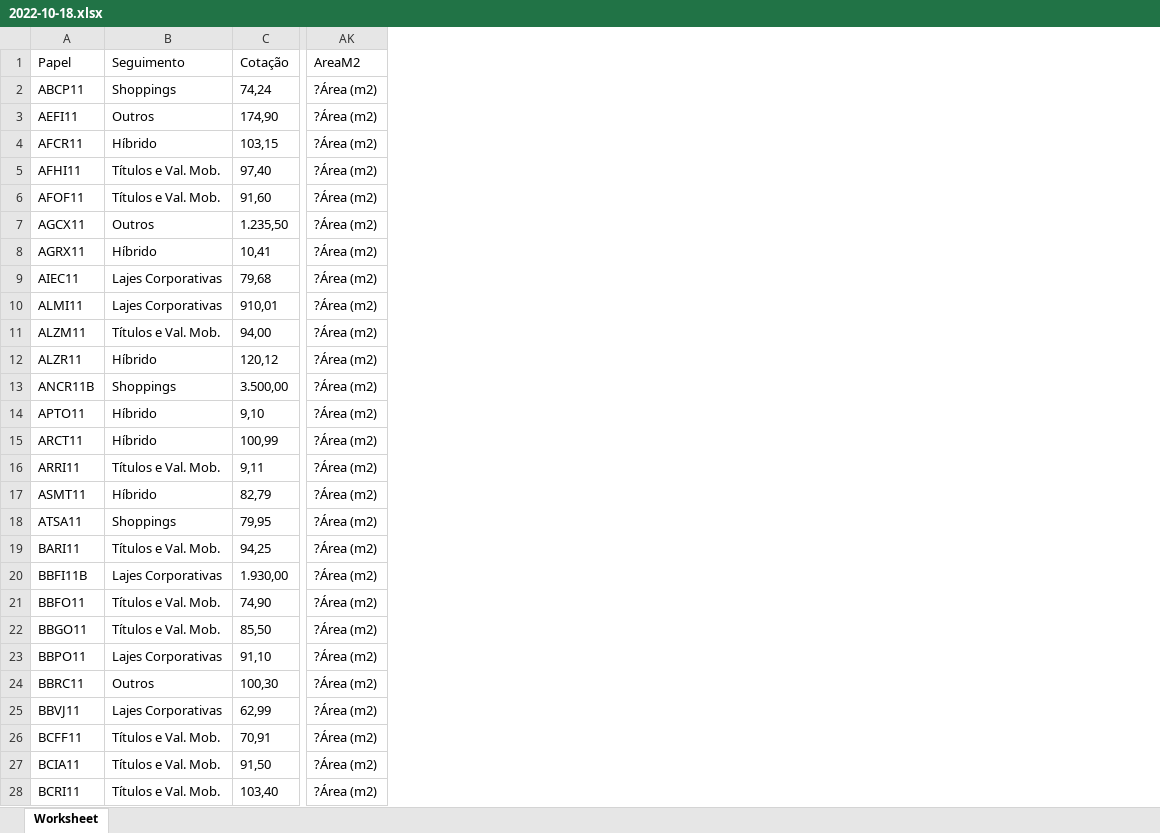
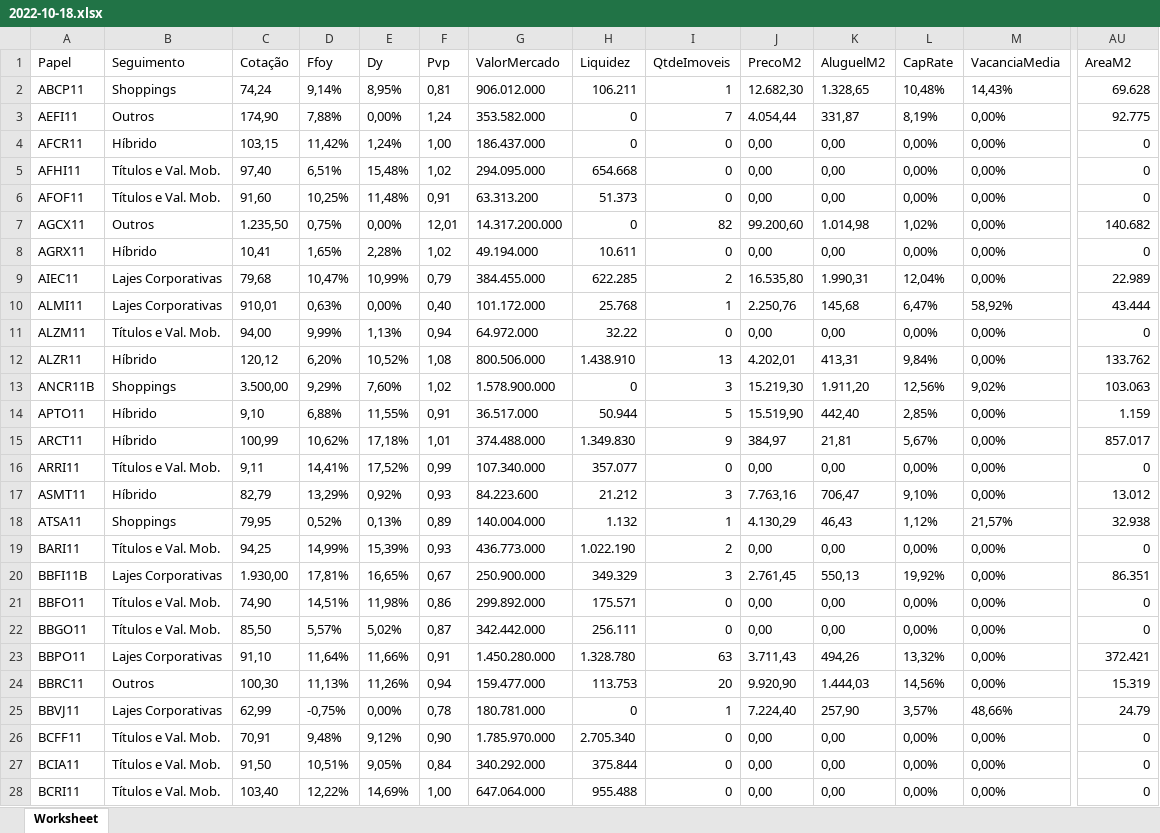
Before and after one commit to diegocleir/crawler-fundamentus-php, an Excel workbook: 2022-10-18.xlsx, sheet Worksheet, drawn as a sheet; only a part is shown, gaps mark what is left out; values as stored, in another font and other column widths than the file's, no borders; addresses are those after the commit; the diff covers the shown part only; the diff names each change by its address in the sheet, - before the commit and + after, or states it on an @@ line.

Commit message:
ajuste no nome da funcao

```diff
--- a/2022-10-18.xlsx (sheet Worksheet)
+++ b/2022-10-18.xlsx (sheet Worksheet)
+column D (Ffoy), rows 2-28: 9,14% | 7,88% | 11,42% | 6,51% | 10,25% | 0,75% | 1,65% | 10,47% | 0,63% | 9,99% | 6,20% | 9,29% | 6,88% | 10,62% | 14,41% | 13,29% | 0,52% | 14,99% | 17,81% | 14,51% | 5,57% | 11,64% | 11,13% | -0,75% | 9,48% | 10,51% | 12,22%
+column E (Dy), rows 2-28: 8,95% | 0,00% | 1,24% | 15,48% | 11,48% | 0,00% | 2,28% | 10,99% | 0,00% | 1,13% | 10,52% | 7,60% | 11,55% | 17,18% | 17,52% | 0,92% | 0,13% | 15,39% | 16,65% | 11,98% | 5,02% | 11,66% | 11,26% | 0,00% | 9,12% | 9,05% | 14,69%
+column F (Pvp), rows 2-28: 0,81 | 1,24 | 1,00 | 1,02 | 0,91 | 12,01 | 1,02 | 0,79 | 0,40 | 0,94 | 1,08 | 1,02 | 0,91 | 1,01 | 0,99 | 0,93 | 0,89 | 0,93 | 0,67 | 0,86 | 0,87 | 0,91 | 0,94 | 0,78 | 0,90 | 0,84 | 1,00
+column G (ValorMercado), rows 2-28: 906.012.000 | 353.582.000 | 186.437.000 | 294.095.000 | 63.313.200 | 14.317.200.000 | 49.194.000 | 384.455.000 | 101.172.000 | 64.972.000 | 800.506.000 | 1.578.900.000 | 36.517.000 | 374.488.000 | 107.340.000 | 84.223.600 | 140.004.000 | 436.773.000 | 250.900.000 | 299.892.000 | 342.442.000 | 1.450.280.000 | 159.477.000 | 180.781.000 | 1.785.970.000 | 340.292.000 | 647.064.000
+column H (Liquidez), rows 2-28: 106.211 | 0 | 0 | 654.668 | 51.373 | 0 | 10.611 | 622.285 | 25.768 | 32.22 | 1.438.910 | 0 | 50.944 | 1.349.830 | 357.077 | 21.212 | 1.132 | 1.022.190 | 349.329 | 175.571 | 256.111 | 1.328.780 | 113.753 | 0 | 2.705.340 | 375.844 | 955.488
+column I (QtdeImoveis), rows 2-28: 1 | 7 | 0 | 0 | 0 | 82 | 0 | 2 | 1 | 0 | 13 | 3 | 5 | 9 | 0 | 3 | 1 | 2 | 3 | 0 | 0 | 63 | 20 | 1 | 0 | 0 | 0
+column J (PrecoM2), rows 2-28: 12.682,30 | 4.054,44 | 0,00 | 0,00 | 0,00 | 99.200,60 | 0,00 | 16.535,80 | 2.250,76 | 0,00 | 4.202,01 | 15.219,30 | 15.519,90 | 384,97 | 0,00 | 7.763,16 | 4.130,29 | 0,00 | 2.761,45 | 0,00 | 0,00 | 3.711,43 | 9.920,90 | 7.224,40 | 0,00 | 0,00 | 0,00
+column K (AluguelM2), rows 2-28: 1.328,65 | 331,87 | 0,00 | 0,00 | 0,00 | 1.014,98 | 0,00 | 1.990,31 | 145,68 | 0,00 | 413,31 | 1.911,20 | 442,40 | 21,81 | 0,00 | 706,47 | 46,43 | 0,00 | 550,13 | 0,00 | 0,00 | 494,26 | 1.444,03 | 257,90 | 0,00 | 0,00 | 0,00
+column L (CapRate), rows 2-28: 10,48% | 8,19% | 0,00% | 0,00% | 0,00% | 1,02% | 0,00% | 12,04% | 6,47% | 0,00% | 9,84% | 12,56% | 2,85% | 5,67% | 0,00% | 9,10% | 1,12% | 0,00% | 19,92% | 0,00% | 0,00% | 13,32% | 14,56% | 3,57% | 0,00% | 0,00% | 0,00%
+column M (VacanciaMedia), rows 2-28: 14,43% | 0,00% | 0,00% | 0,00% | 0,00% | 0,00% | 0,00% | 0,00% | 58,92% | 0,00% | 0,00% | 9,02% | 0,00% | 0,00% | 0,00% | 0,00% | 21,57% | 0,00% | 0,00% | 0,00% | 0,00% | 0,00% | 0,00% | 48,66% | 0,00% | 0,00% | 0,00%
-AU2 (AreaM2): ?Área (m2)
+AU2 (AreaM2): 69.628
-AU3 (AreaM2): ?Área (m2)
+AU3 (AreaM2): 92.775
-AU4:AU6 (AreaM2): ?Área (m2)
+AU4:AU6 (AreaM2): 0
-AU7 (AreaM2): ?Área (m2)
+AU7 (AreaM2): 140.682
-AU8 (AreaM2): ?Área (m2)
+AU8 (AreaM2): 0
-AU9 (AreaM2): ?Área (m2)
+AU9 (AreaM2): 22.989
-AU10 (AreaM2): ?Área (m2)
+AU10 (AreaM2): 43.444
-AU11 (AreaM2): ?Área (m2)
+AU11 (AreaM2): 0
-AU12 (AreaM2): ?Área (m2)
+AU12 (AreaM2): 133.762
-AU13 (AreaM2): ?Área (m2)
+AU13 (AreaM2): 103.063
-AU14 (AreaM2): ?Área (m2)
+AU14 (AreaM2): 1.159
-AU15 (AreaM2): ?Área (m2)
+AU15 (AreaM2): 857.017
-AU16 (AreaM2): ?Área (m2)
+AU16 (AreaM2): 0
-AU17 (AreaM2): ?Área (m2)
+AU17 (AreaM2): 13.012
-AU18 (AreaM2): ?Área (m2)
+AU18 (AreaM2): 32.938
-AU19 (AreaM2): ?Área (m2)
+AU19 (AreaM2): 0
-AU20 (AreaM2): ?Área (m2)
+AU20 (AreaM2): 86.351
-AU21:AU22 (AreaM2): ?Área (m2)
+AU21:AU22 (AreaM2): 0
-AU23 (AreaM2): ?Área (m2)
+AU23 (AreaM2): 372.421
-AU24 (AreaM2): ?Área (m2)
+AU24 (AreaM2): 15.319
-AU25 (AreaM2): ?Área (m2)
+AU25 (AreaM2): 24.79
-AU26:AU28 (AreaM2): ?Área (m2)
+AU26:AU28 (AreaM2): 0
```
Also changed, not shown: 347 edited cells elsewhere in this sheet, 1 other file.
